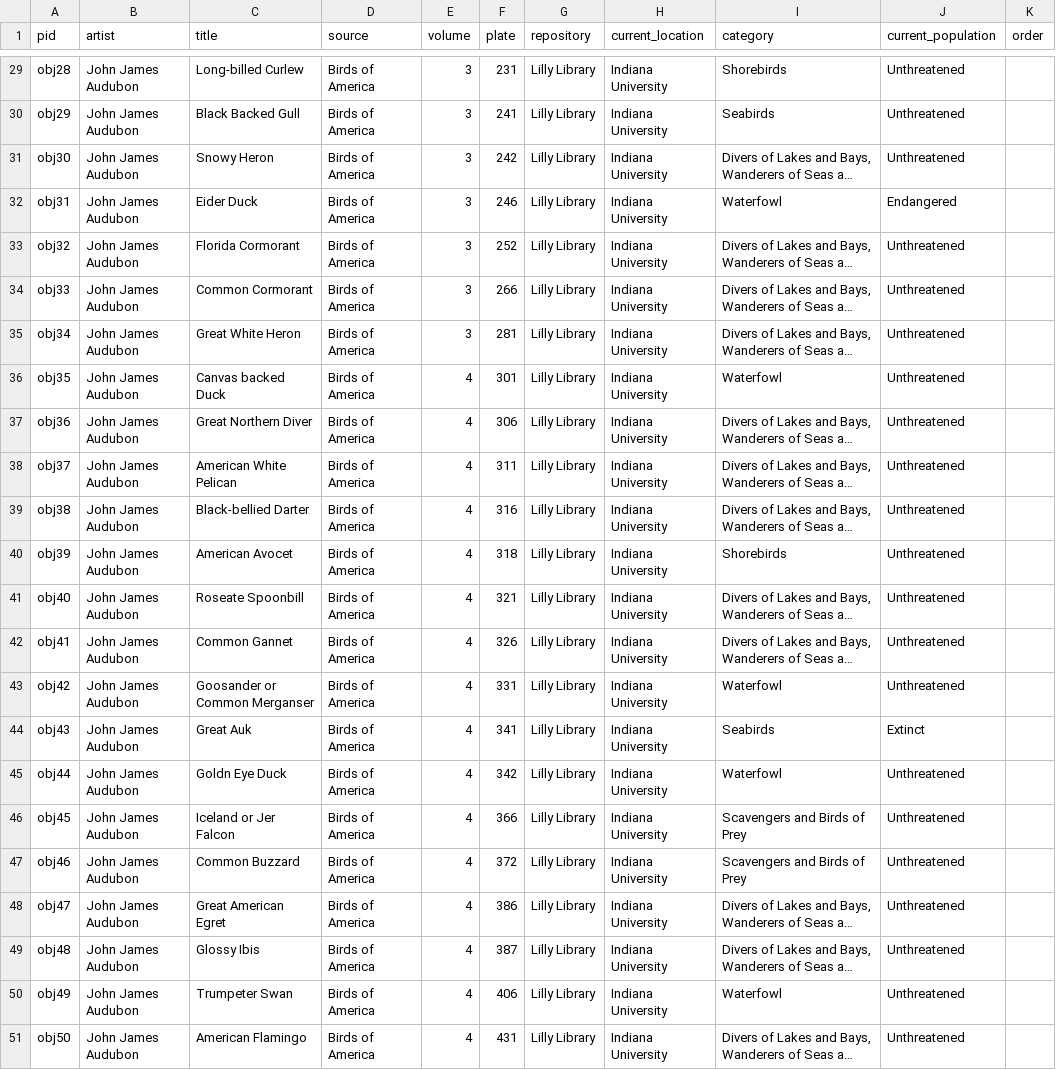
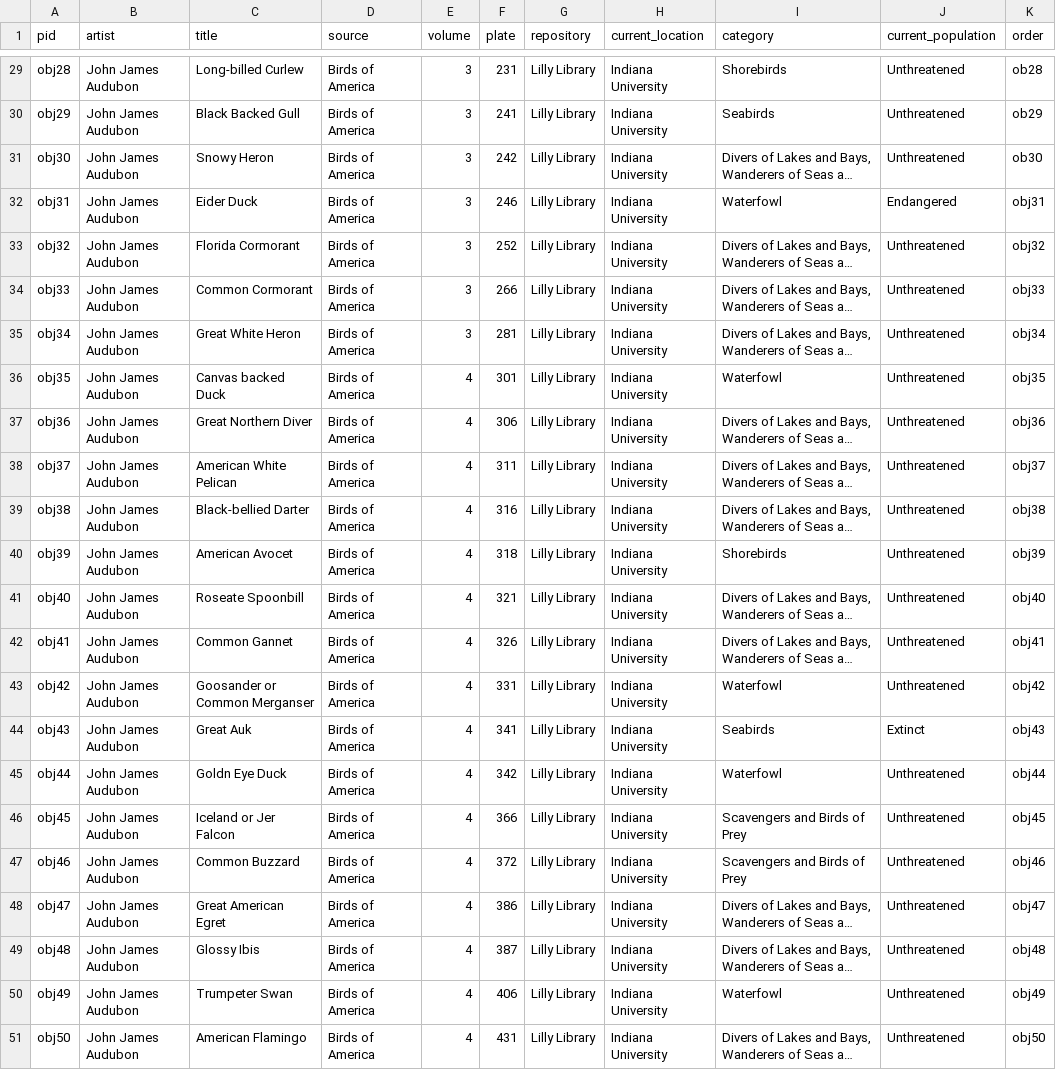
Before and after one commit to ericayhayes/audubon, a CSV file: _data/audubon.csv, drawn as a sheet; only a part is shown, gaps mark what is left out; long unchanged cells end in …; the diff covers the shown part only; the diff names each change by its address in the sheet, - before the commit and + after, or states it on an @@ line.

Commit message:
Order of collections

```diff
--- a/_data/audubon.csv
+++ b/_data/audubon.csv
-K29 (order): (empty)
+K29 (order): ob28
-K30 (order): (empty)
+K30 (order): ob29
-K31 (order): (empty)
+K31 (order): ob30
-K32 (order): (empty)
+K32 (order): obj31
-K33 (order): (empty)
+K33 (order): obj32
-K34 (order): (empty)
+K34 (order): obj33
-K35 (order): (empty)
+K35 (order): obj34
-K36 (order): (empty)
+K36 (order): obj35
-K37 (order): (empty)
+K37 (order): obj36
-K38 (order): (empty)
+K38 (order): obj37
-K39 (order): (empty)
+K39 (order): obj38
-K40 (order): (empty)
+K40 (order): obj39
-K41 (order): (empty)
+K41 (order): obj40
-K42 (order): (empty)
+K42 (order): obj41
-K43 (order): (empty)
+K43 (order): obj42
-K44 (order): (empty)
+K44 (order): obj43
-K45 (order): (empty)
+K45 (order): obj44
-K46 (order): (empty)
+K46 (order): obj45
-K47 (order): (empty)
+K47 (order): obj46
-K48 (order): (empty)
+K48 (order): obj47
-K49 (order): (empty)
+K49 (order): obj48
-K50 (order): (empty)
+K50 (order): obj49
-K51 (order): (empty)
+K51 (order): obj50
```
Also changed, not shown: 27 edited cells elsewhere in this file, 51 other files.
